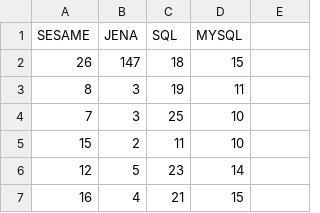
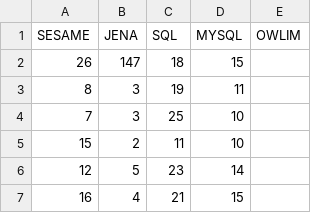
Before and after one commit to p4535992/ExtractInfo, a CSV file: src/main/java/com/github/p4535992/extractor/home/testCSV1 - Copia.csv, drawn as a sheet; only a part is shown; the diff names each change by its address in the sheet, - before the commit and + after, or states it on an @@ line.

```diff
--- a/src/main/java/com/github/p4535992/extractor/home/testCSV1 - Copia.csv
+++ b/src/main/java/com/github/p4535992/extractor/home/testCSV1 - Copia.csv
-E1: (empty)
+E1: OWLIM
```
Also changed, not shown: 10 other files.
